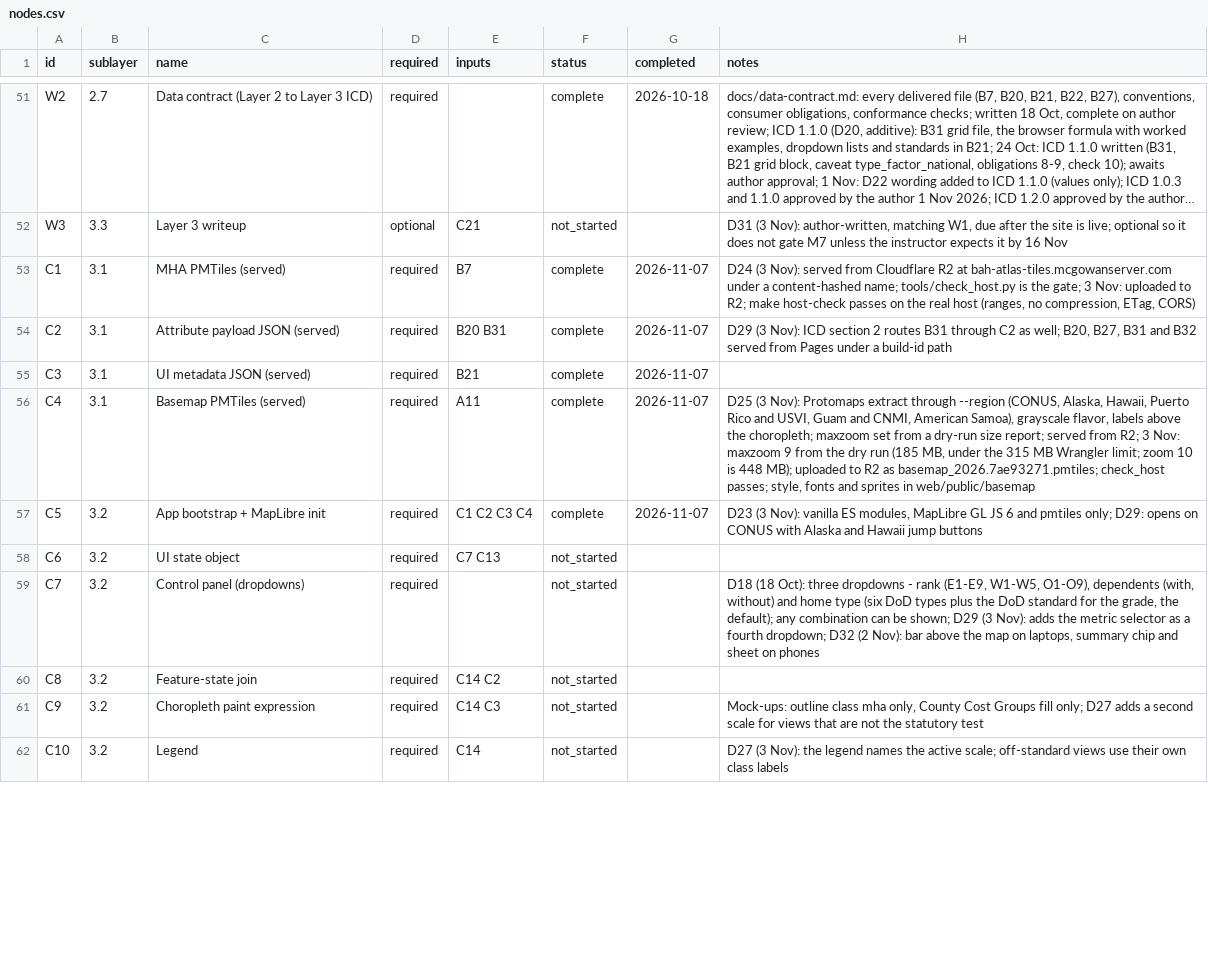
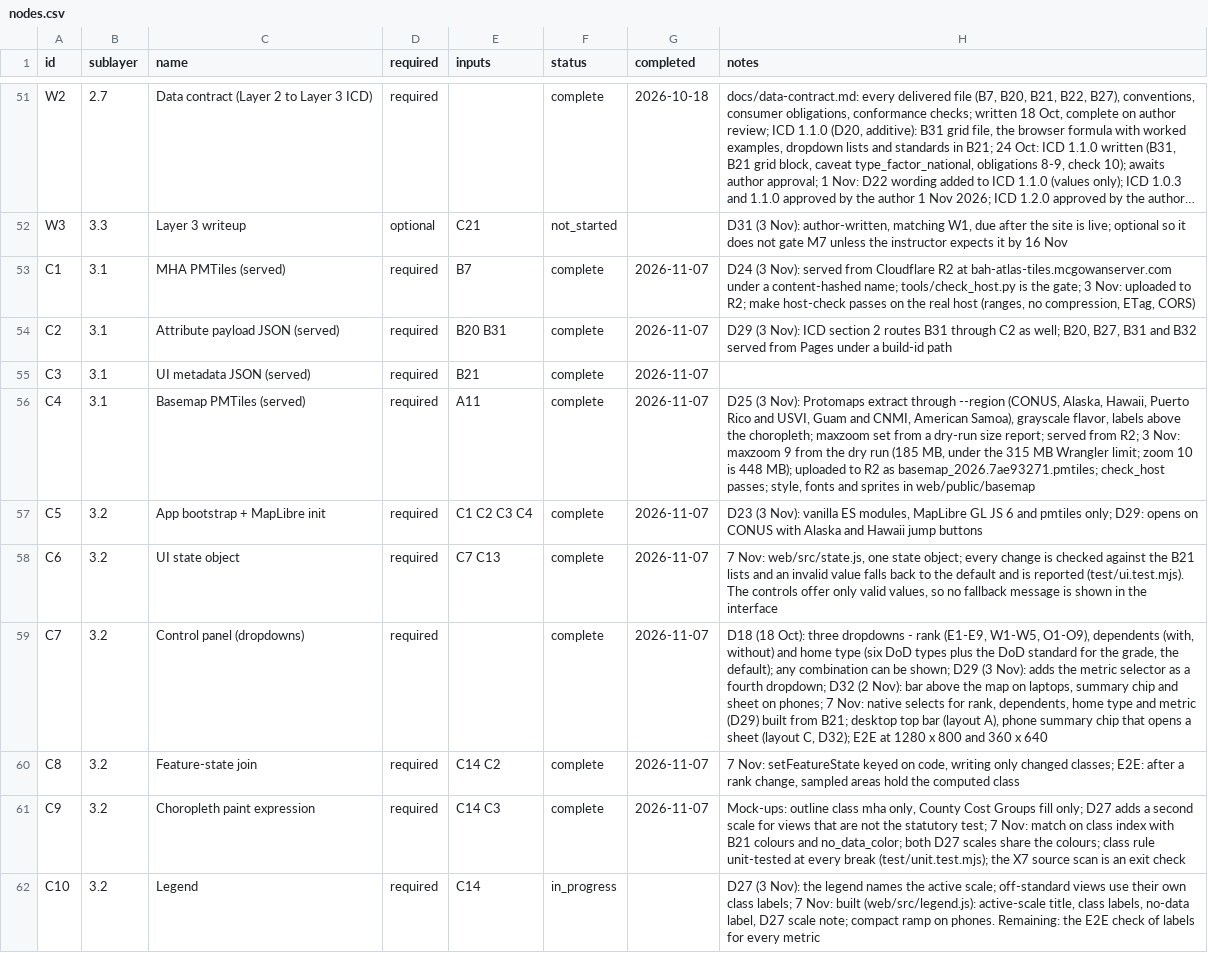
Before and after one commit to TheWendarr/bah-atlas, a CSV file: docs/wbs/nodes.csv, drawn as a sheet; only a part is shown, gaps mark what is left out; long unchanged cells end in …; the diff covers the shown part only; the diff names each change by its address in the sheet, - before the commit and + after, or states it on an @@ line.

```diff
--- a/docs/wbs/nodes.csv
+++ b/docs/wbs/nodes.csv
-F58:F61 (status): not_started
+F58:F61 (status): complete
-G58:G61 (completed): (empty)
+G58:G61 (completed): 2026-11-07
-H58 (notes): (empty)
+H58 (notes): 7 Nov: web/src/state.js, one state object; every change is checked against the B21 lists and an invalid value falls back to the default and is reported (test/ui.test.mjs). The controls offer only valid values, so no fallback message is shown in the interface
-H59 (notes): …sheet on phones
+H59 (notes): …sheet on phones; 7 Nov: native selects for rank, dependents, home type and metric (D29) built from B21; desktop top bar (layout A), phone summary chip that opens a sheet (layout C, D32); E2E at 1280 x 800 and 360 x 640
-H60 (notes): (empty)
+H60 (notes): 7 Nov: setFeatureState keyed on code, writing only changed classes; E2E: after a rank change, sampled areas hold the computed class
-H61 (notes): …the statutory test
+H61 (notes): …the statutory test; 7 Nov: match on class index with B21 colours and no_data_color; both D27 scales share the colours; class rule unit-tested at every break (test/unit.test.mjs); the X7 source scan is an exit check
-F62 (status): not_started
+F62 (status): in_progress
-H62 (notes): …own class labels
+H62 (notes): …own class labels; 7 Nov: built (web/src/legend.js): active-scale title, class labels, no-data label, D27 scale note; compact ramp on phones. Remaining: the E2E check of labels for every metric
```
Also changed, not shown: 13 edited cells elsewhere in this file, 2 other files.
